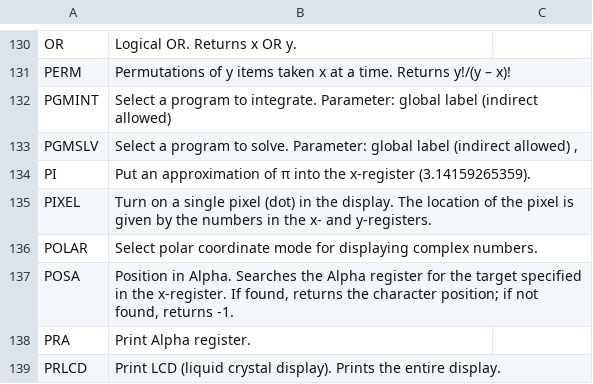
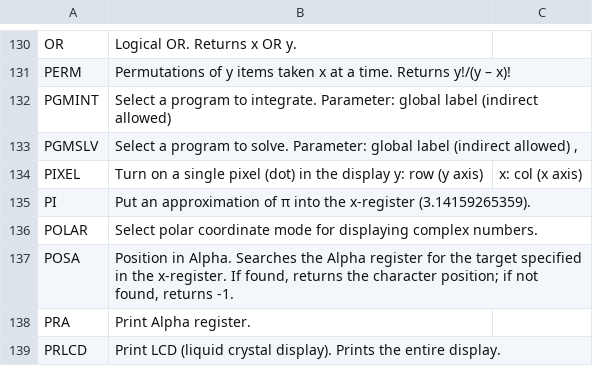
Before and after one commit to abulka/pyrpn, a CSV file: cmd_list.csv, drawn as a sheet; only a part is shown, gaps mark what is left out; removed rows and columns are numbered as before the commit, all else as after; the diff names each change by its address in the sheet, - before the commit and + after, or states it on an @@ line.

Commit message:
amended pixel doco

```diff
--- a/cmd_list.csv
+++ b/cmd_list.csv
+row 134: PIXEL | Turn on a single pixel (dot) in the display y: row (y axis) | x: col (x axis)
-row 135: PIXEL | Turn on a single pixel (dot) in the display. The location of the pixel is given by the numbers in the x- and y-registers.
```
